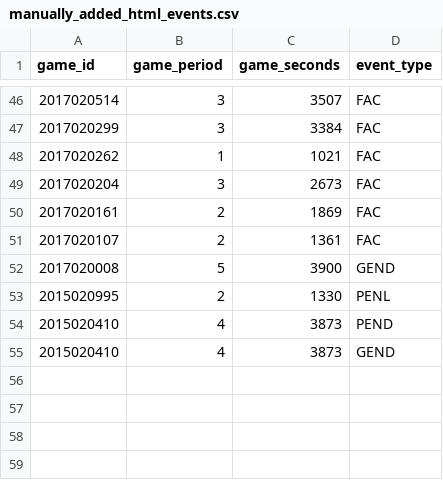
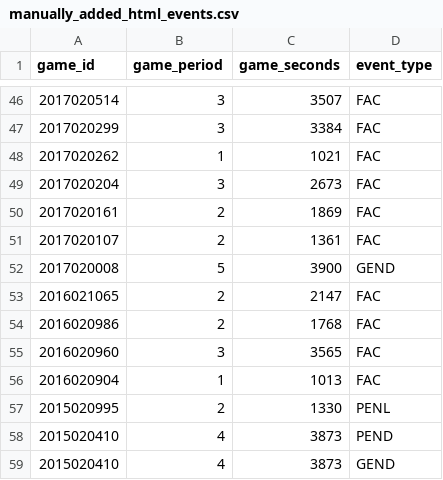
Before and after one commit to aknodell/nhlScrapeR, a CSV file: data/manually_added_html_events.csv, drawn as a sheet; only a part is shown, gaps mark what is left out.

```diff
--- a/data/manually_added_html_events.csv
+++ b/data/manually_added_html_events.csv
@@ -52,2 +52,6 @@ game_id, game_period, game_seconds, event_type
 2017020008, 5, 3900, "GEND"
+2016021065, 2, 2147, "FAC"
+2016020986, 2, 1768, "FAC"
+2016020960, 3, 3565, "FAC"
+2016020904, 1, 1013, "FAC"
 2015020995, 2, 1330, "PENL"
```
Also changed, not shown: data/manually_added_api_events.csv, 6 other files.
